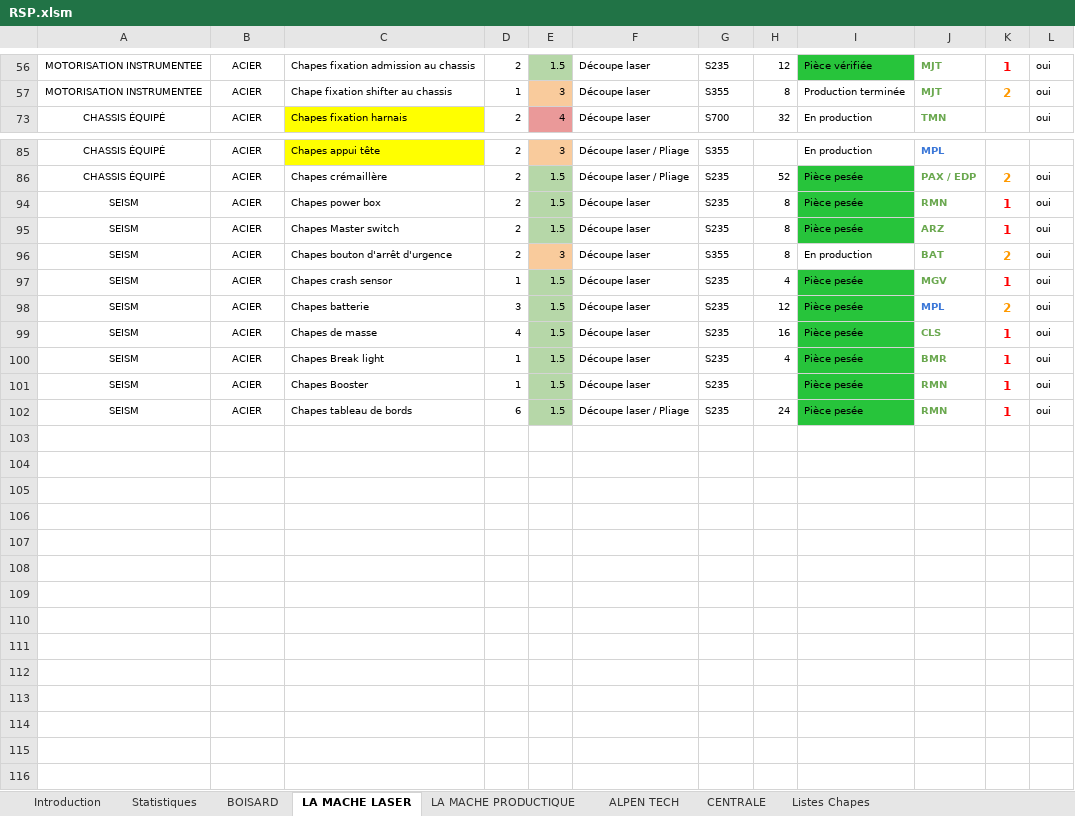
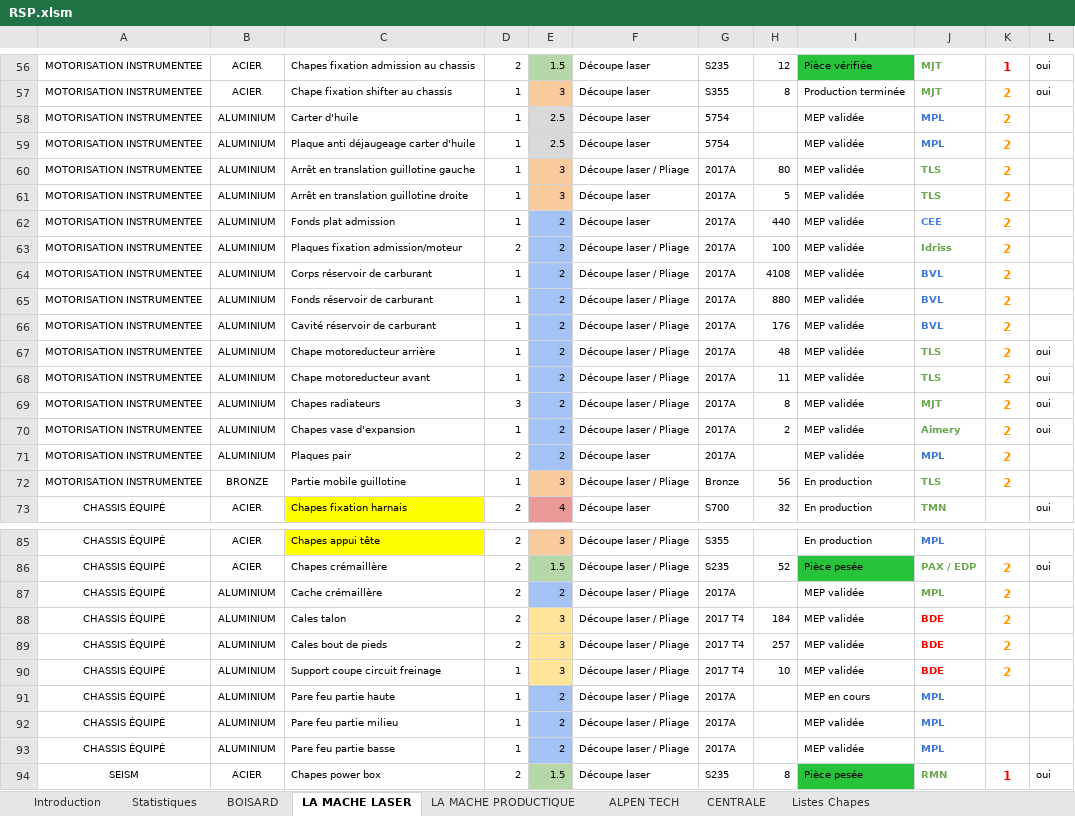
Before and after one commit to EOSCogniton/STUF2019, an Excel workbook: RSP.xlsm, sheet LA MACHE LASER, drawn as a sheet; only a part is shown, gaps mark what is left out; the shorter side is filled out with more unchanged rows; values as stored, in another font and other column widths than the file's, no borders; charts and pictures and conditional formats not drawn; the diff covers the shown part only; the diff names each change by its address in the sheet, - before the commit and + after, or states it on an @@ line.

```diff
--- a/RSP.xlsm (sheet LA MACHE LASER)
+++ b/RSP.xlsm (sheet LA MACHE LASER)
@@ row 58 unhidden: MOTORISATION INSTRUMENTEE | ALUMINIUM | Carter d'huile | 1 | 2.5 | Découpe laser | 5754 |  | MEP validée | MPL | 2 @@
@@ row 59 unhidden: MOTORISATION INSTRUMENTEE | ALUMINIUM | Plaque anti déjaugeage carter d'huile | 1 | 2.5 | Découpe laser | 5754 |  | MEP validée | MPL | 2 @@
@@ row 60 unhidden: MOTORISATION INSTRUMENTEE | ALUMINIUM | Arrêt en translation guillotine gauche | 1 | 3 | Découpe laser / Pliage | 2017A | 80 | MEP validée | TLS | 2 @@
@@ row 61 unhidden: MOTORISATION INSTRUMENTEE | ALUMINIUM | Arrêt en translation guillotine droite | 1 | 3 | Découpe laser | 2017A | 5 | MEP validée | TLS | 2 @@
@@ row 62 unhidden: MOTORISATION INSTRUMENTEE | ALUMINIUM | Fonds plat admission | 1 | 2 | Découpe laser | 2017A | 440 | MEP validée | CEE | 2 @@
@@ row 63 unhidden: MOTORISATION INSTRUMENTEE | ALUMINIUM | Plaques fixation admission/moteur | 2 | 2 | Découpe laser / Pliage | 2017A | 100 | MEP validée | Idriss | 2 @@
@@ row 64 unhidden: MOTORISATION INSTRUMENTEE | ALUMINIUM | Corps réservoir de carburant | 1 | 2 | Découpe laser / Pliage | 2017A | 4108 | MEP validée | BVL | 2 @@
@@ row 65 unhidden: MOTORISATION INSTRUMENTEE | ALUMINIUM | Fonds réservoir de carburant | 1 | 2 | Découpe laser / Pliage | 2017A | 880 | MEP validée | BVL | 2 @@
@@ row 66 unhidden: MOTORISATION INSTRUMENTEE | ALUMINIUM | Cavité réservoir de carburant | 1 | 2 | Découpe laser / Pliage | 2017A | 176 | MEP validée | BVL | 2 @@
@@ row 67 unhidden: MOTORISATION INSTRUMENTEE | ALUMINIUM | Chape motoreducteur arrière | 1 | 2 | Découpe laser / Pliage | 2017A | 48 | MEP validée | TLS | 2 | oui @@
@@ row 68 unhidden: MOTORISATION INSTRUMENTEE | ALUMINIUM | Chape motoreducteur avant | 1 | 2 | Découpe laser / Pliage | 2017A | 11 | MEP validée | TLS | 2 | oui @@
@@ row 69 unhidden: MOTORISATION INSTRUMENTEE | ALUMINIUM | Chapes radiateurs | 3 | 2 | Découpe laser / Pliage | 2017A | 8 | MEP validée | MJT | 2 | oui @@
@@ row 70 unhidden: MOTORISATION INSTRUMENTEE | ALUMINIUM | Chapes vase d'expansion | 1 | 2 | Découpe laser / Pliage | 2017A | 2 | MEP validée | Aimery | 2 | oui @@
@@ row 71 unhidden: MOTORISATION INSTRUMENTEE | ALUMINIUM | Plaques pair | 2 | 2 | Découpe laser | 2017A |  | MEP validée | MPL | 2 @@
@@ row 72 unhidden: MOTORISATION INSTRUMENTEE | BRONZE | Partie mobile guillotine | 1 | 3 | Découpe laser / Pliage | Bronze | 56 | En production | TLS | 2 @@
@@ row 87 unhidden: CHASSIS ÉQUIPÉ | ALUMINIUM | Cache crémaillère | 2 | 2 | Découpe laser / Pliage | 2017A |  | MEP validée | MPL | 2 @@
@@ row 88 unhidden: CHASSIS ÉQUIPÉ | ALUMINIUM | Cales talon | 2 | 3 | Découpe laser / Pliage | 2017 T4 | 184 | MEP validée | BDE | 2 @@
@@ row 89 unhidden: CHASSIS ÉQUIPÉ | ALUMINIUM | Cales bout de pieds | 2 | 3 | Découpe laser / Pliage | 2017 T4 | 257 | MEP validée | BDE | 2 @@
@@ row 90 unhidden: CHASSIS ÉQUIPÉ | ALUMINIUM | Support coupe circuit freinage | 1 | 3 | Découpe laser / Pliage | 2017 T4 | 10 | MEP validée | BDE | 2 @@
@@ row 91 unhidden: CHASSIS ÉQUIPÉ | ALUMINIUM | Pare feu partie haute | 1 | 2 | Découpe laser / Pliage | 2017A |  | MEP en cours | MPL @@
@@ row 92 unhidden: CHASSIS ÉQUIPÉ | ALUMINIUM | Pare feu partie milieu | 1 | 2 | Découpe laser / Pliage | 2017A |  | MEP validée | MPL @@
@@ row 93 unhidden: CHASSIS ÉQUIPÉ | ALUMINIUM | Pare feu partie basse | 1 | 2 | Découpe laser / Pliage | 2017A |  | MEP validée | MPL @@
```
Also changed, not shown: 6 hidden or unhidden rows and 1 edited cell elsewhere in this sheet, sheet ALPEN TECH, sheet CENTRALE, sheet BOISARD, sheet LA MACHE PRODUCTIQUE, charts or pictures, 4 other files.
